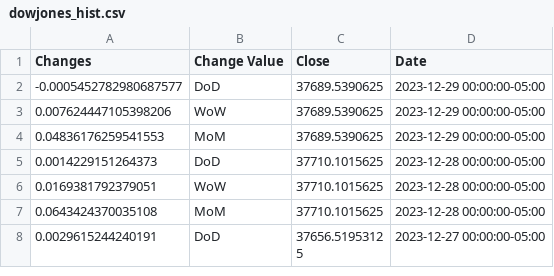
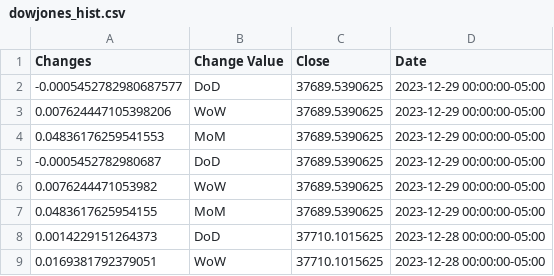
Before and after one commit to anesta95/sAndPStockBuyProj, a CSV file: dowjones_hist.csv, drawn as a sheet; only a part is shown; the shorter side is filled out with more unchanged rows.

```diff
--- a/dowjones_hist.csv
+++ b/dowjones_hist.csv
@@ -4,2 +4,5 @@ Changes,Change Value,Close,Date
 0.04836176259541553,MoM,37689.5390625,2023-12-29 00:00:00-05:00
+-0.0005452782980687,DoD,37689.5390625,2023-12-29 00:00:00-05:00
+0.0076244471053982,WoW,37689.5390625,2023-12-29 00:00:00-05:00
+0.0483617625954155,MoM,37689.5390625,2023-12-29 00:00:00-05:00
 0.0014229151264373,DoD,37710.1015625,2023-12-28 00:00:00-05:00
```
Also changed, not shown: nasdaq_hist.csv, russell_hist.csv, 1 other file.
